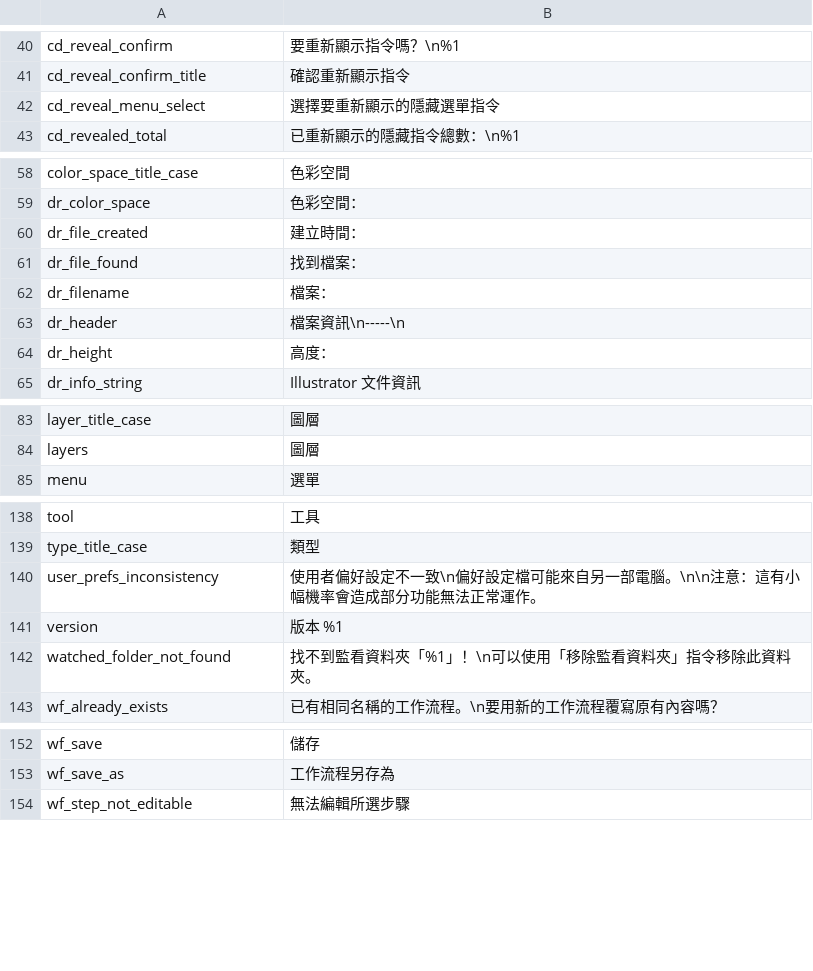
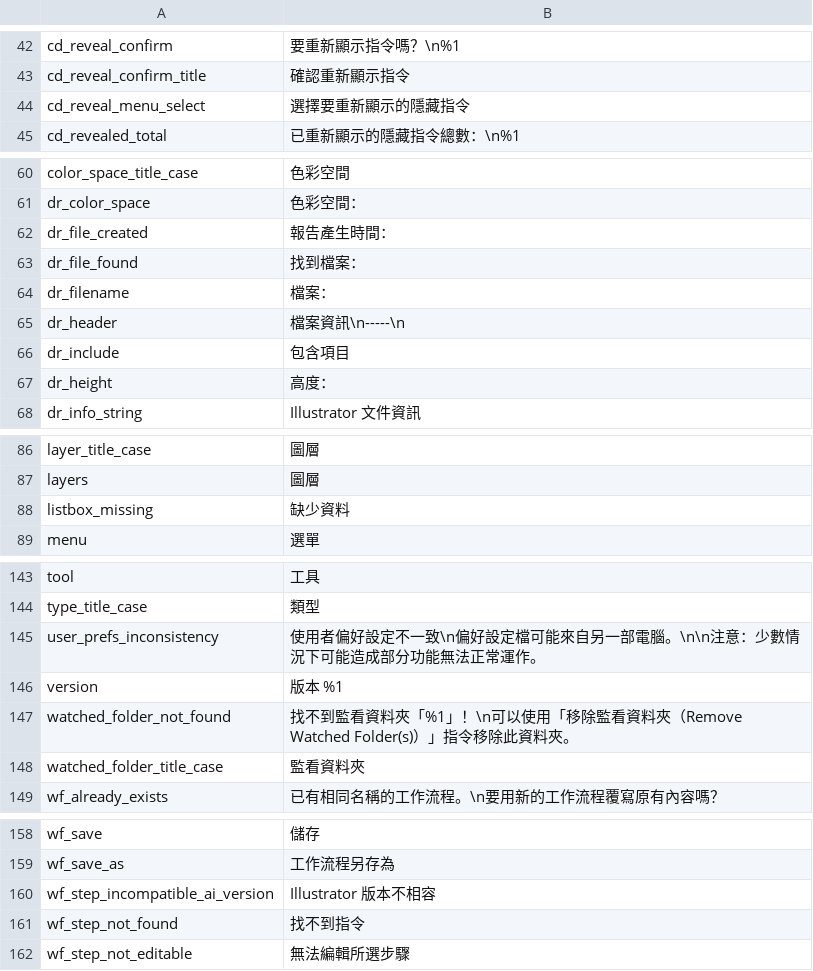
Before and after one commit to minanagame/AiCommandPalette, a CSV file: data/strings.zh_TW.csv, drawn as a sheet; only a part is shown, gaps mark what is left out; the diff covers the shown part only.

```diff
--- a/data/strings.zh_TW.csv
+++ b/data/strings.zh_TW.csv
@@ -41,3 +43,3 @@ cd_reveal_confirm,要重新顯示指令嗎？\n%1
 cd_reveal_confirm_title,確認重新顯示指令
-cd_reveal_menu_select,選擇要重新顯示的隱藏選單指令
+cd_reveal_menu_select,選擇要重新顯示的隱藏指令
 cd_revealed_total,已重新顯示的隱藏指令總數：\n%1
@@ -59,3 +61,3 @@ color_space_title_case,色彩空間
 dr_color_space,色彩空間：
-dr_file_created,建立時間：
+dr_file_created,報告產生時間：
 dr_file_found,找到檔案：
@@ -63,2 +65,3 @@ dr_filename,檔案：
 dr_header,檔案資訊\n-----\n
+dr_include,包含項目
 dr_height,高度：
@@ -84,2 +87,3 @@ layer_title_case,圖層
 layers,圖層
+listbox_missing,缺少資料
 menu,選單
@@ -139,5 +144,6 @@ tool,工具
 type_title_case,類型
-user_prefs_inconsistency,使用者偏好設定不一致\n偏好設定檔可能來自另一部電腦。\n\n注意：這有小幅機率會造成部分功能無法正常運作。
+user_prefs_inconsistency,使用者偏好設定不一致\n偏好設定檔可能來自另一部電腦。\n\n注意：少數情況下可能造成部分功能無法正常運作。
 version,版本 %1
-watched_folder_not_found,找不到監看資料夾「%1」！\n可以使用「移除監看資料夾」指令移除此資料夾。
+watched_folder_not_found,找不到監看資料夾「%1」！\n可以使用「移除監看資料夾（Remove Watched Folder(s)）」指令移除此資料夾。
+watched_folder_title_case,監看資料夾
 wf_already_exists,已有相同名稱的工作流程。\n要用新的工作流程覆寫原有內容嗎？
@@ -153,2 +159,4 @@ wf_save,儲存
 wf_save_as,工作流程另存為
+wf_step_incompatible_ai_version,Illustrator 版本不相容
+wf_step_not_found,找不到指令
 wf_step_not_editable,無法編輯所選步驟
```
Also changed, not shown: 3 added rows and 16 edited cells elsewhere in this file, data/custom_commands_zh_TW.csv, 11 other files.
